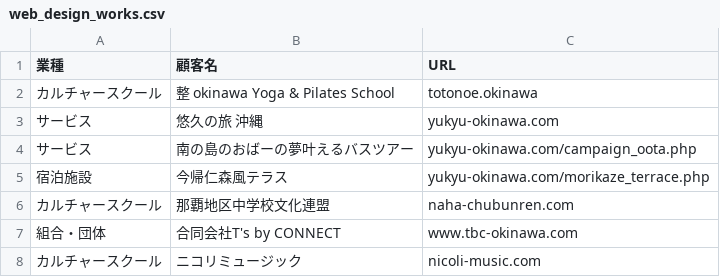
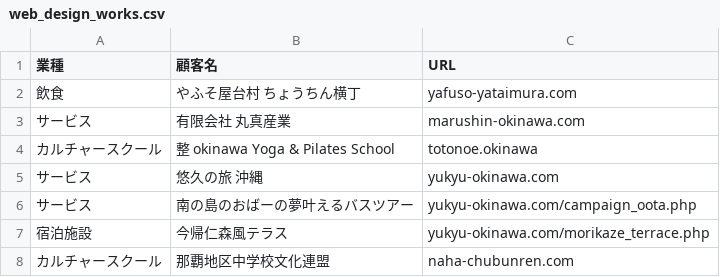
Before and after one commit to Kazushige-Higa/000_dneko, a CSV file: data/web_design_works.csv, drawn as a sheet; only a part is shown; the shorter side is filled out with more unchanged rows; the diff names each change by its address in the sheet, - before the commit and + after, or states it on an @@ line.

Commit message:
Add Marushin and Yafuso website portfolio entries

```diff
--- a/data/web_design_works.csv
+++ b/data/web_design_works.csv
+row 2: 飲食 | やふそ屋台村 ちょうちん横丁 | yafuso-yataimura.com
+row 3: サービス | 有限会社 丸真産業 | marushin-okinawa.com
```
Also changed, not shown: 3 other files.
